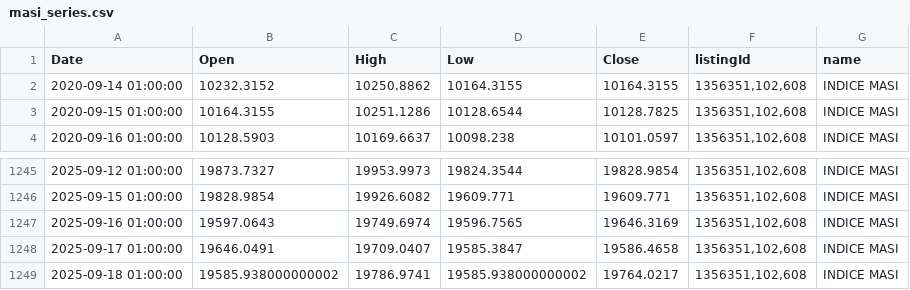
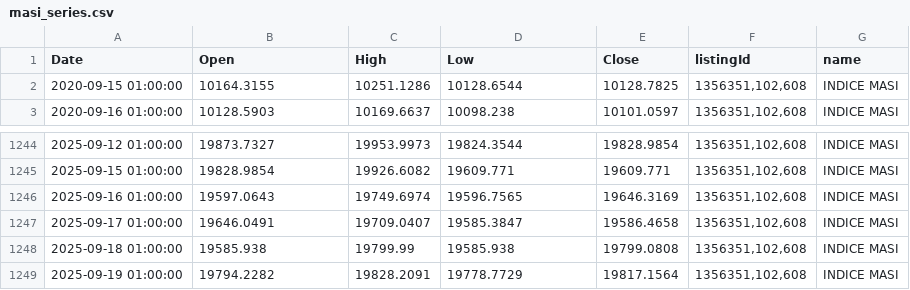
Before and after one commit to neetora/stremlitst, a CSV file: masi_series.csv, drawn as a sheet; only a part is shown, gaps mark what is left out.

```diff
--- a/masi_series.csv
+++ b/masi_series.csv
@@ -1,3 +1,2 @@
 Date,Open,High,Low,Close,listingId,name
-2020-09-14 01:00:00,10232.3152,10250.8862,10164.3155,10164.3155,"1356351,102,608",INDICE MASI
 2020-09-15 01:00:00,10164.3155,10251.1286,10128.6544,10128.7825,"1356351,102,608",INDICE MASI
@@ -1248,2 +1247,3 @@ Date,Open,High,Low,Close,listingId,name
 2025-09-17 01:00:00,19646.0491,19709.0407,19585.3847,19586.4658,"1356351,102,608",INDICE MASI
-2025-09-18 01:00:00,19585.938000000002,19786.9741,19585.938000000002,19764.0217,"1356351,102,608",INDICE MASI
+2025-09-18 01:00:00,19585.938,19799.99,19585.938,19799.0808,"1356351,102,608",INDICE MASI
+2025-09-19 01:00:00,19794.2282,19828.2091,19778.7729,19817.1564,"1356351,102,608",INDICE MASI
```
Also changed, not shown: listing_directory.csv.
